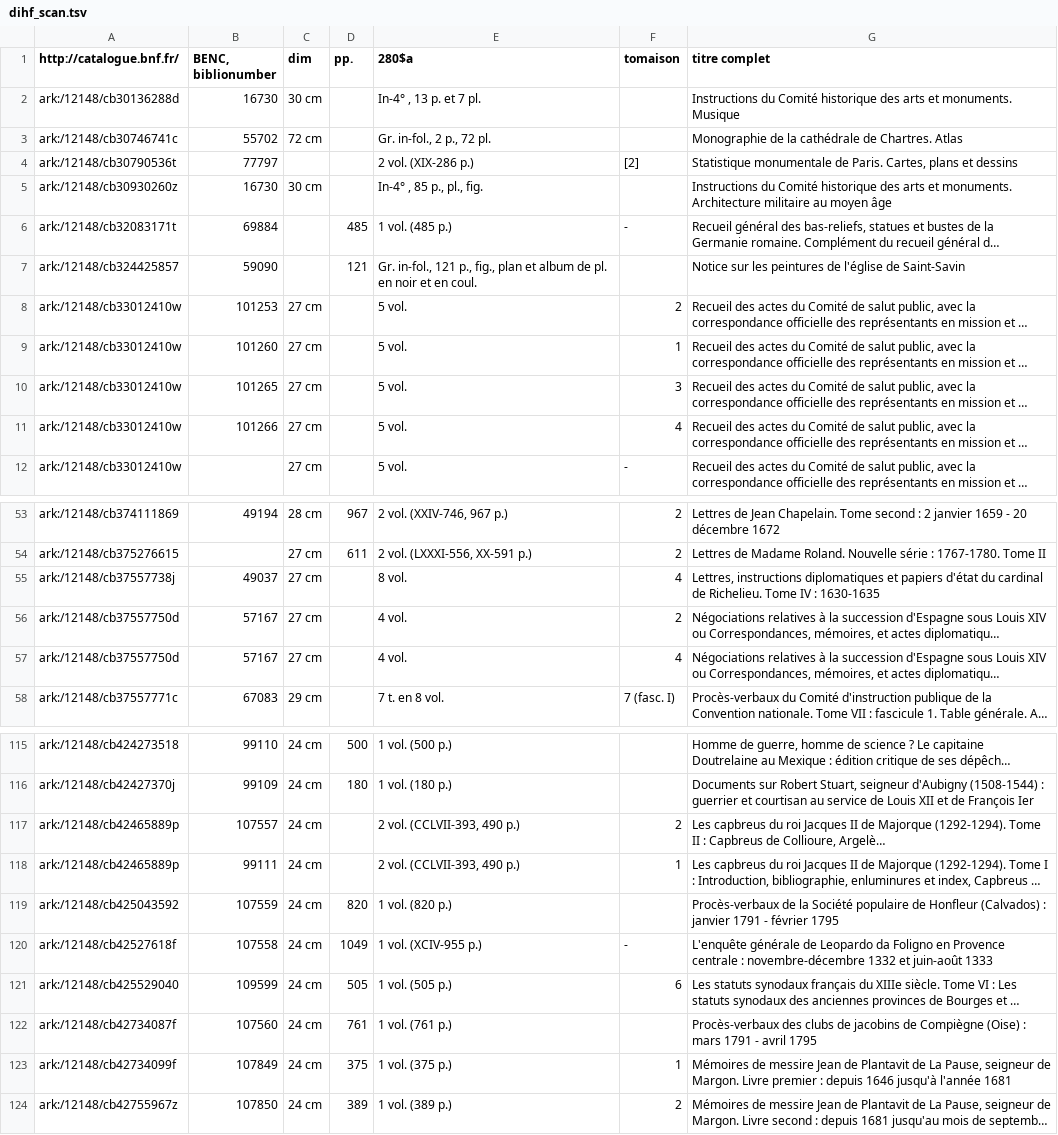
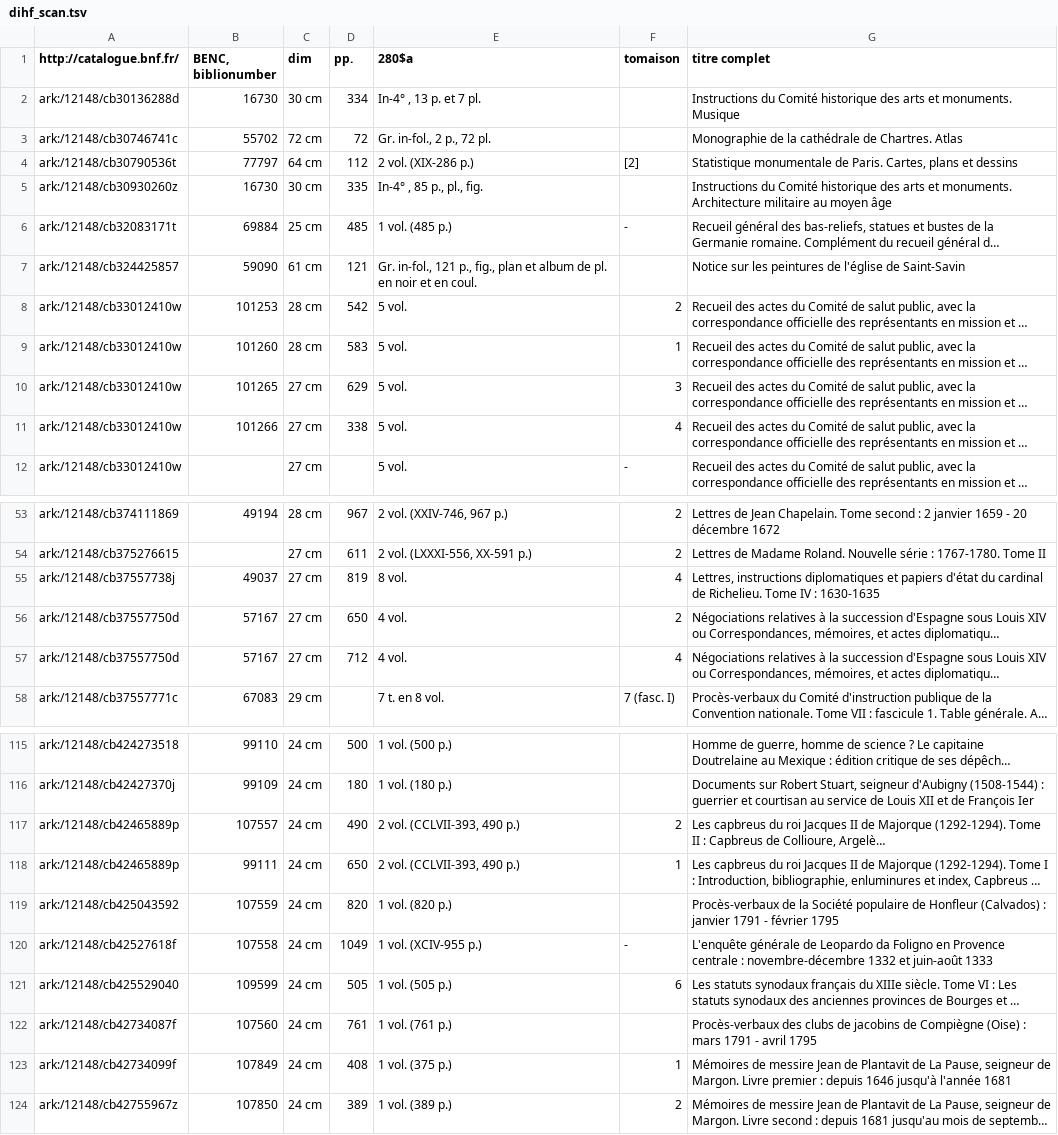
Before and after one commit to chartes/dihf, a TSV file: dihf_scan.tsv, drawn as a sheet; only a part is shown, gaps mark what is left out; long unchanged cells end in …; the diff covers the shown part only; the diff names each change by its address in the sheet, - before the commit and + after, or states it on an @@ line.

```diff
--- a/dihf_scan.tsv
+++ b/dihf_scan.tsv
-D2 (pp.): (empty)
+D2 (pp.): 334
-D3 (pp.): (empty)
+D3 (pp.): 72
-C4 (dim): (empty)
+C4 (dim): 64 cm
-D4 (pp.): (empty)
+D4 (pp.): 112
-D5 (pp.): (empty)
+D5 (pp.): 335
-C6 (dim): (empty)
+C6 (dim): 25 cm
-C7 (dim): (empty)
+C7 (dim): 61 cm
-C8:C9 (dim): 27 cm
+C8:C9 (dim): 28 cm
-D8 (pp.): (empty)
+D8 (pp.): 542
-D9 (pp.): (empty)
+D9 (pp.): 583
-D10 (pp.): (empty)
+D10 (pp.): 629
-D11 (pp.): (empty)
+D11 (pp.): 338
-D55 (pp.): (empty)
+D55 (pp.): 819
-D56 (pp.): (empty)
+D56 (pp.): 650
-D57 (pp.): (empty)
+D57 (pp.): 712
-D117 (pp.): (empty)
+D117 (pp.): 490
-D118 (pp.): (empty)
+D118 (pp.): 650
-D123 (pp.): 375
+D123 (pp.): 408
```
Also changed, not shown: 47 edited cells elsewhere in this file.
